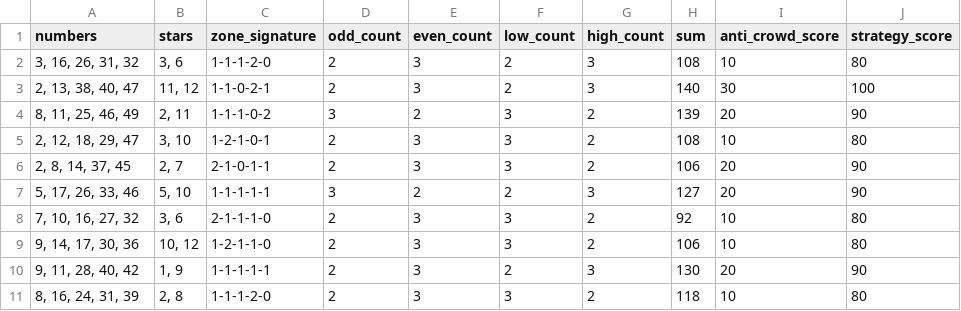
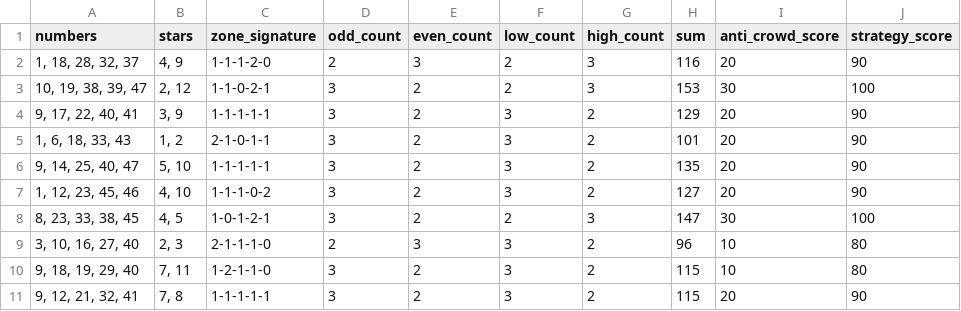
Before and after one commit to Ni-lz/pat-alyzer, a CSV file: data/processed/candidate_tickets.csv, drawn as a sheet.

```diff
--- a/data/processed/candidate_tickets.csv
+++ b/data/processed/candidate_tickets.csv
@@ -1,11 +1,11 @@
 numbers,stars,zone_signature,odd_count,even_count,low_count,high_count,sum,anti_crowd_score,strategy_score
-"3, 16, 26, 31, 32","3, 6",1-1-1-2-0,2,3,2,3,108,10,80
-"2, 13, 38, 40, 47","11, 12",1-1-0-2-1,2,3,2,3,140,30,100
-"8, 11, 25, 46, 49","2, 11",1-1-1-0-2,3,2,3,2,139,20,90
-"2, 12, 18, 29, 47","3, 10",1-2-1-0-1,2,3,3,2,108,10,80
-"2, 8, 14, 37, 45","2, 7",2-1-0-1-1,2,3,3,2,106,20,90
-"5, 17, 26, 33, 46","5, 10",1-1-1-1-1,3,2,2,3,127,20,90
-"7, 10, 16, 27, 32","3, 6",2-1-1-1-0,2,3,3,2,92,10,80
-"9, 14, 17, 30, 36","10, 12",1-2-1-1-0,2,3,3,2,106,10,80
-"9, 11, 28, 40, 42","1, 9",1-1-1-1-1,2,3,2,3,130,20,90
-"8, 16, 24, 31, 39","2, 8",1-1-1-2-0,2,3,3,2,118,10,80
+"1, 18, 28, 32, 37","4, 9",1-1-1-2-0,2,3,2,3,116,20,90
+"10, 19, 38, 39, 47","2, 12",1-1-0-2-1,3,2,2,3,153,30,100
+"9, 17, 22, 40, 41","3, 9",1-1-1-1-1,3,2,3,2,129,20,90
+"1, 6, 18, 33, 43","1, 2",2-1-0-1-1,3,2,3,2,101,20,90
+"9, 14, 25, 40, 47","5, 10",1-1-1-1-1,3,2,3,2,135,20,90
+"1, 12, 23, 45, 46","4, 10",1-1-1-0-2,3,2,3,2,127,20,90
+"8, 23, 33, 38, 45","4, 5",1-0-1-2-1,3,2,2,3,147,30,100
+"3, 10, 16, 27, 40","2, 3",2-1-1-1-0,2,3,3,2,96,10,80
+"9, 18, 19, 29, 40","7, 11",1-2-1-1-0,3,2,3,2,115,10,80
+"9, 12, 21, 32, 41","7, 8",1-1-1-1-1,3,2,3,2,115,20,90
```
Also changed, not shown: 2 other files.
